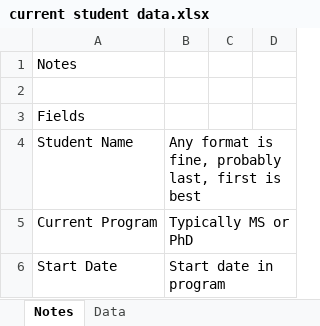
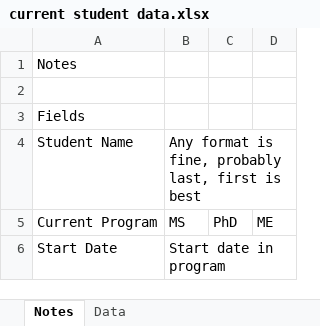
Before and after one commit to bhelenbr/make_cv, an Excel workbook: src/make_cv/files/Scholarship/current student data.xlsx, sheet Notes, drawn as a sheet; values as stored, in another font and other column widths than the file's, no borders; the diff names each change by its address in the sheet, - before the commit and + after, or states it on an @@ line.

```diff
--- a/src/make_cv/files/Scholarship/current student data.xlsx (sheet Notes)
+++ b/src/make_cv/files/Scholarship/current student data.xlsx (sheet Notes)
-B5: Typically MS or PhD
+B5: MS
-C5: (empty)
+C5: PhD
-D5: (empty)
+D5: ME
```
Also changed, not shown: src/make_cv/files/Awards/student awards data.xlsx, src/make_cv/files/Proposals & Grants/proposals & grants.xlsx, 53 other files.
